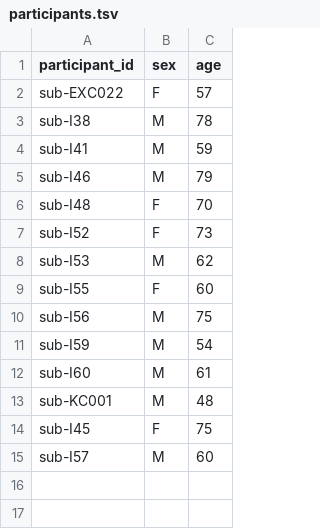
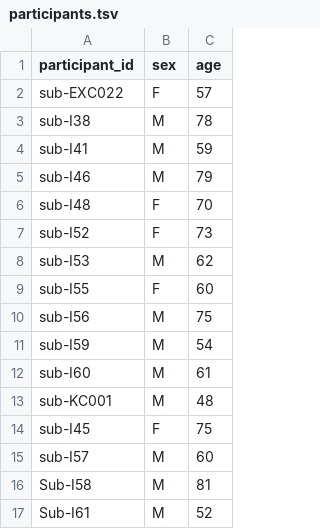
Before and after one commit to dandisets/000026, a TSV file: participants.tsv, drawn as a sheet.

```diff
--- a/participants.tsv
+++ b/participants.tsv
@@ -15 +15,3 @@ sub-I45	F	75
 sub-I57	M	60
+Sub-I58	M	81
+Sub-I61	M	52
```
Also changed, not shown: 3 other files.
